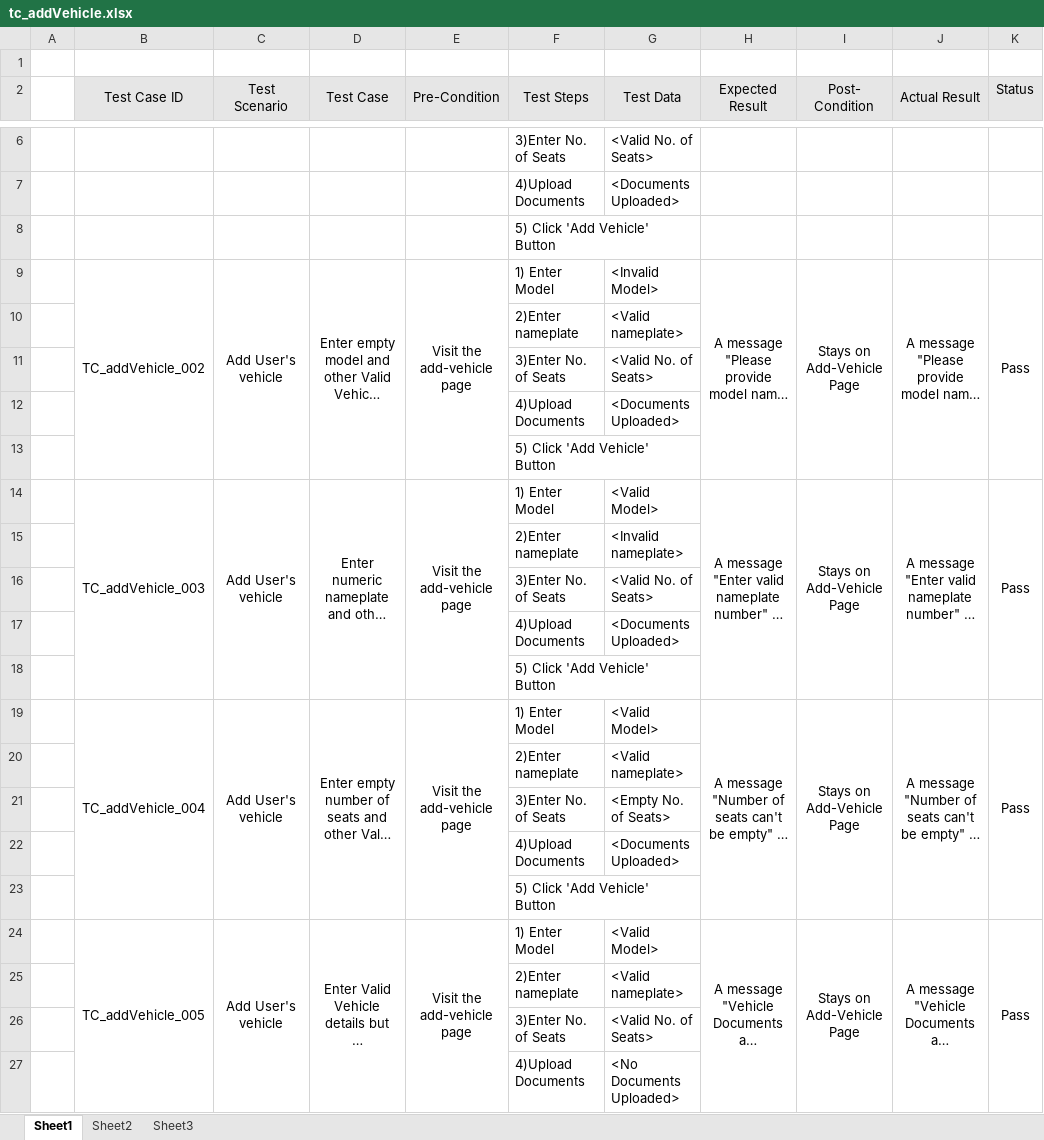
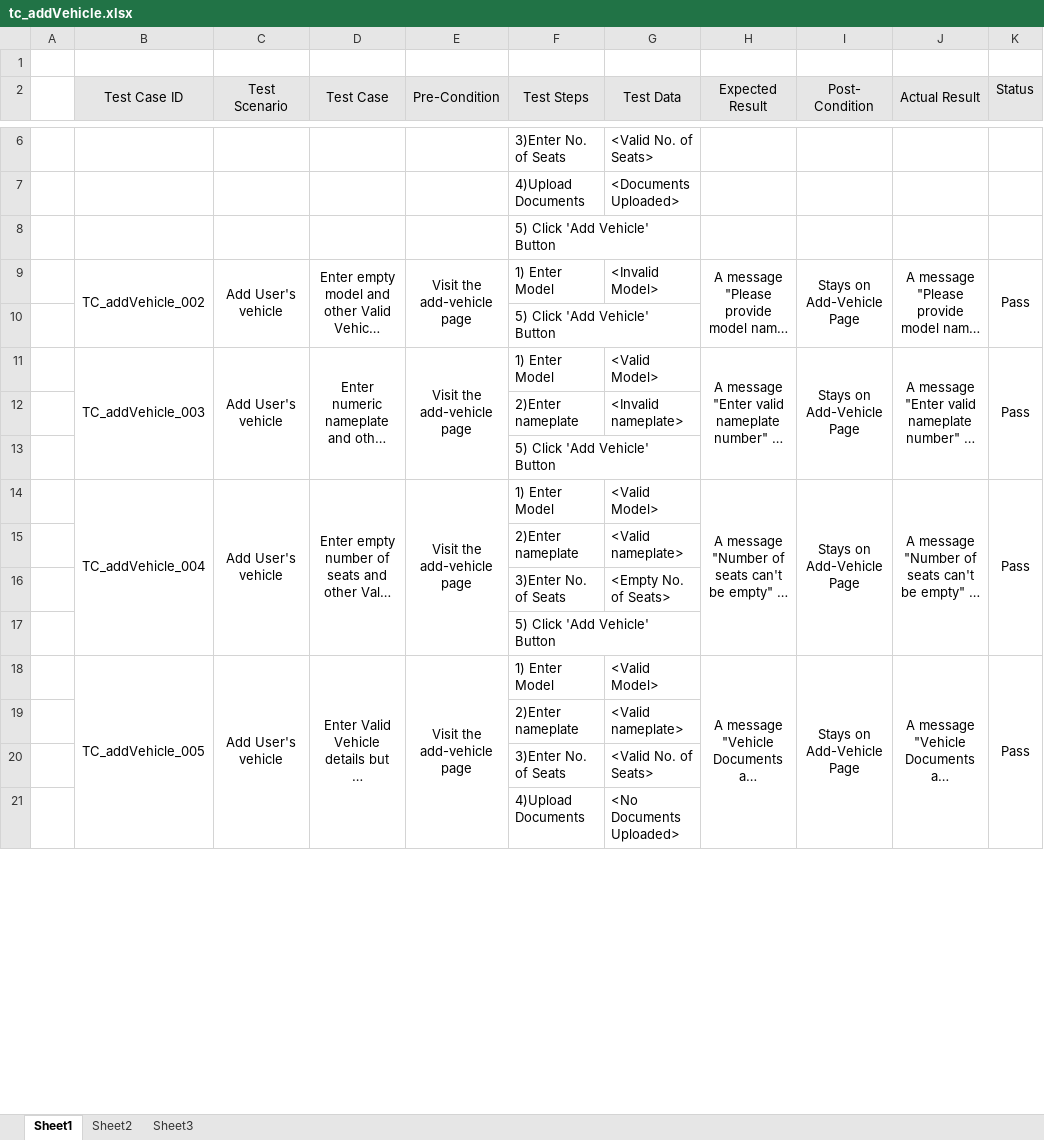
Before and after one commit to TanvNaik/RideAlong_backend, an Excel workbook: testcases/tc_addVehicle.xlsx, sheet Sheet1, drawn as a sheet; only a part is shown, gaps mark what is left out; long unchanged cells end in …; values as stored, in another font and other column widths than the file's, no borders; the diff covers the shown part only; the diff names each change by its address in the sheet, - before the commit and + after, or states it on an @@ line.

```diff
--- a/testcases/tc_addVehicle.xlsx (sheet Sheet1)
+++ b/testcases/tc_addVehicle.xlsx (sheet Sheet1)
-row 10:  |  |  |  |  | 2)Enter nameplate | <Valid nameplate>
-row 11:  |  |  |  |  | 3)Enter No. of Seats | <Valid No. of Seats>
-row 12:  |  |  |  |  | 4)Upload Documents | <Documents Uploaded>
-row 16:  |  |  |  |  | 3)Enter No. of Seats | <Valid No. of Seats>
-row 17:  |  |  |  |  | 4)Upload Documents | <Documents Uploaded>
-row 22:  |  |  |  |  | 4)Upload Documents | <Documents Uploaded>
```
Also changed, not shown: 6 removed rows elsewhere in this sheet, testcases/tc_signin.xlsx, testcases/tc_signup.xlsx, 56 other files.
